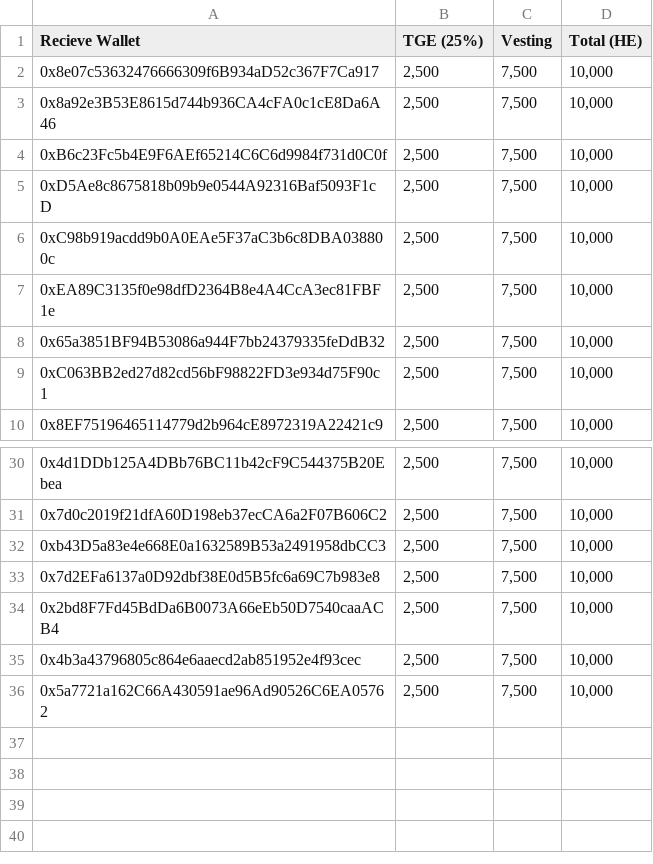
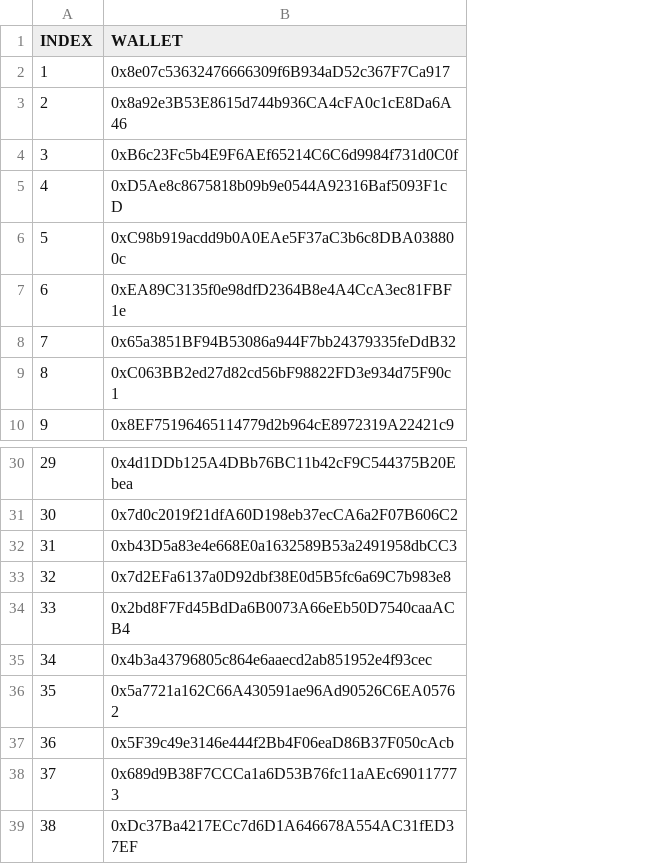
Before and after one commit to HeroesEmpires/Claimed-Addresses, a CSV file: Community-Round.csv, drawn as a sheet; only a part is shown, gaps mark what is left out; removed rows and columns are numbered as before the commit, all else as after; the diff names each change by its address in the sheet, - before the commit and + after, or states it on an @@ line.

```diff
--- a/Community-Round.csv
+++ b/Community-Round.csv
+column A (INDEX), rows 2-10: 1 | 2 | 3 | 4 | 5 | 6 | 7 | 8 | 9; rows 30-36: 29 | 30 | 31 | 32 | 33 | 34 | 35
-column B (TGE (25%)), rows 2-10: all 2,500; rows 30-36: all 2,500
-column C (Vesting), rows 2-10: all 7,500; rows 30-36: all 7,500
-column D (Total (HE)), rows 2-10: all 10,000; rows 30-36: all 10,000
-B1: Recieve Wallet
+B1: WALLET
+row 37: 36 | 0x5F39c49e3146e444f2Bb4F06eaD86B37F050cAcb
+row 38: 37 | 0x689d9B38F7CCCa1a6D53B76fc11aAEc690117773
+row 39: 38 | 0xDc37Ba4217ECc7d6D1A646678A554AC31fED37EF
```
Also changed, not shown: Strategic-Partnership.csv.
